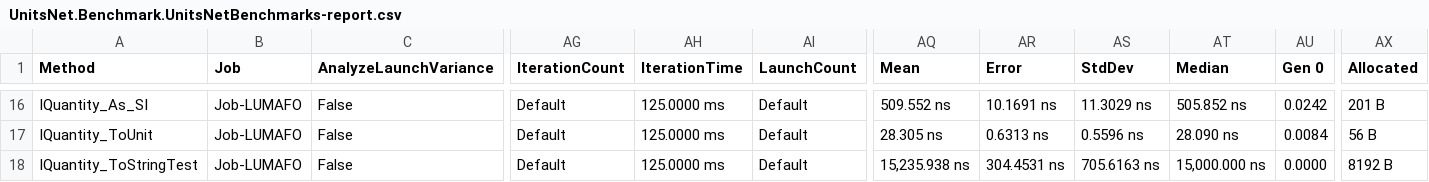
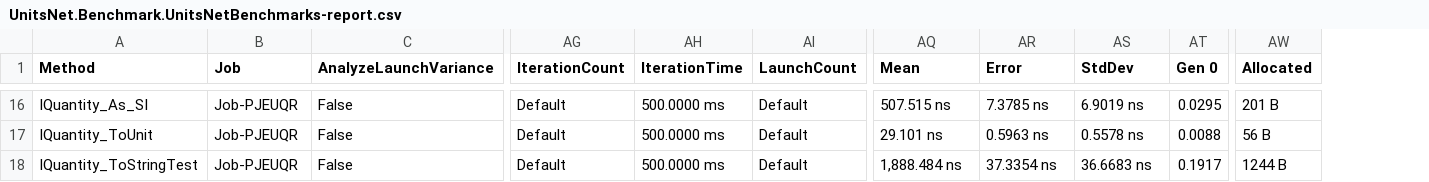
Before and after one commit to lipchev/UnitsNet-Benchmarks, a CSV file: benchmarks/net472/results/UnitsNet.Benchmark.UnitsNetBenchmarks-report.csv, drawn as a sheet; only a part is shown, gaps mark what is left out; removed rows and columns are numbered as before the commit, all else as after; the diff covers the shown part only; the diff names each change by its address in the sheet, - before the commit and + after, or states it on an @@ line.

```diff
--- a/benchmarks/net472/results/UnitsNet.Benchmark.UnitsNetBenchmarks-report.csv
+++ b/benchmarks/net472/results/UnitsNet.Benchmark.UnitsNetBenchmarks-report.csv
-column AT (Median), rows 16-18: 505.852 ns | 28.090 ns | 15,000.000 ns
-B16:B18 (Job): Job-LUMAFO
+B16:B18 (Job): Job-PJEUQR
-AH16:AH18 (IterationTime): 125.0000 ms
+AH16:AH18 (IterationTime): 500.0000 ms
-AQ16 (Mean): 509.552 ns
+AQ16 (Mean): 507.515 ns
-AR16 (Error): 10.1691 ns
+AR16 (Error): 7.3785 ns
-AS16 (StdDev): 11.3029 ns
+AS16 (StdDev): 6.9019 ns
-AT16 (Gen 0): 0.0242
+AT16 (Gen 0): 0.0295
-AQ17 (Mean): 28.305 ns
+AQ17 (Mean): 29.101 ns
-AR17 (Error): 0.6313 ns
+AR17 (Error): 0.5963 ns
-AS17 (StdDev): 0.5596 ns
+AS17 (StdDev): 0.5578 ns
-AT17 (Gen 0): 0.0084
+AT17 (Gen 0): 0.0088
-AQ18 (Mean): 15,235.938 ns
+AQ18 (Mean): 1,888.484 ns
-AR18 (Error): 304.4531 ns
+AR18 (Error): 37.3354 ns
-AS18 (StdDev): 705.6163 ns
+AS18 (StdDev): 36.6683 ns
-AT18 (Gen 0): 0.0000
+AT18 (Gen 0): 0.1917
-AW18 (Allocated): 8192 B
+AW18 (Allocated): 1244 B
```
Also changed, not shown: 85 edited cells elsewhere in this file, 5 other files.
